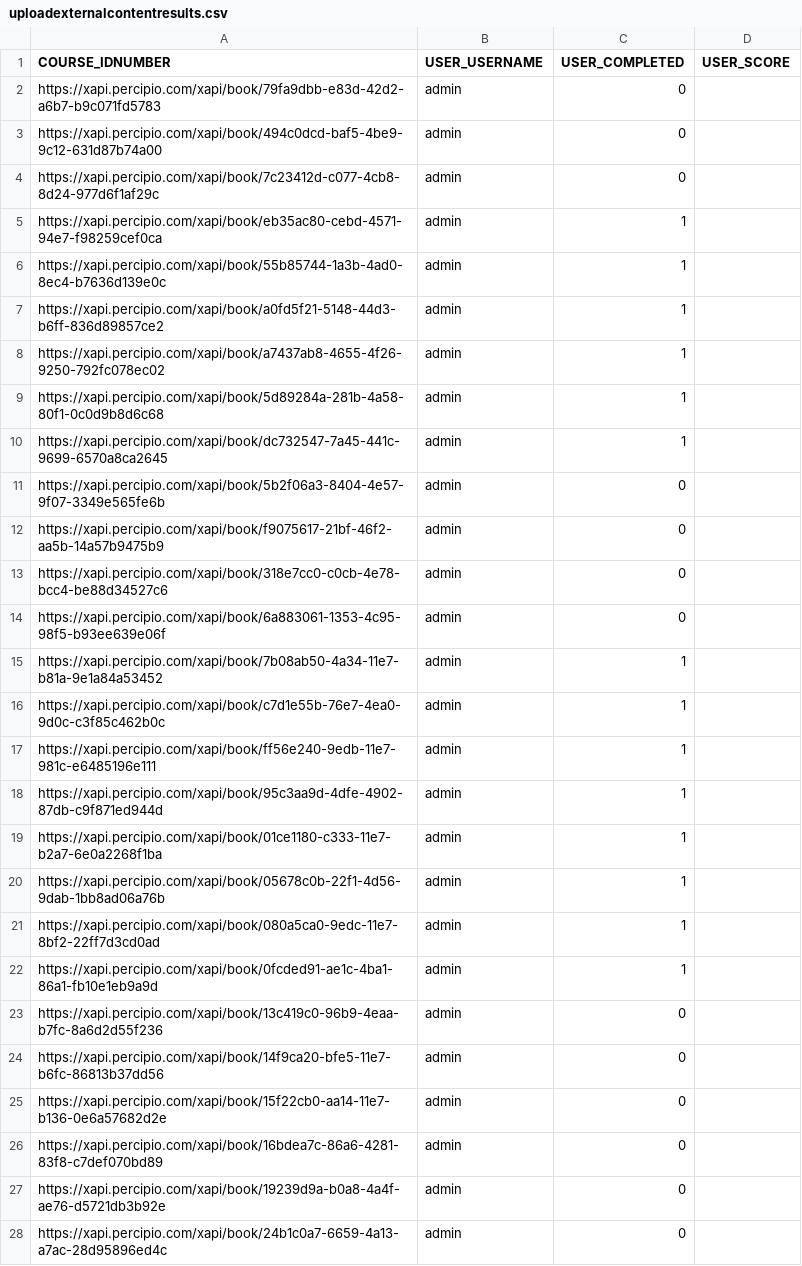
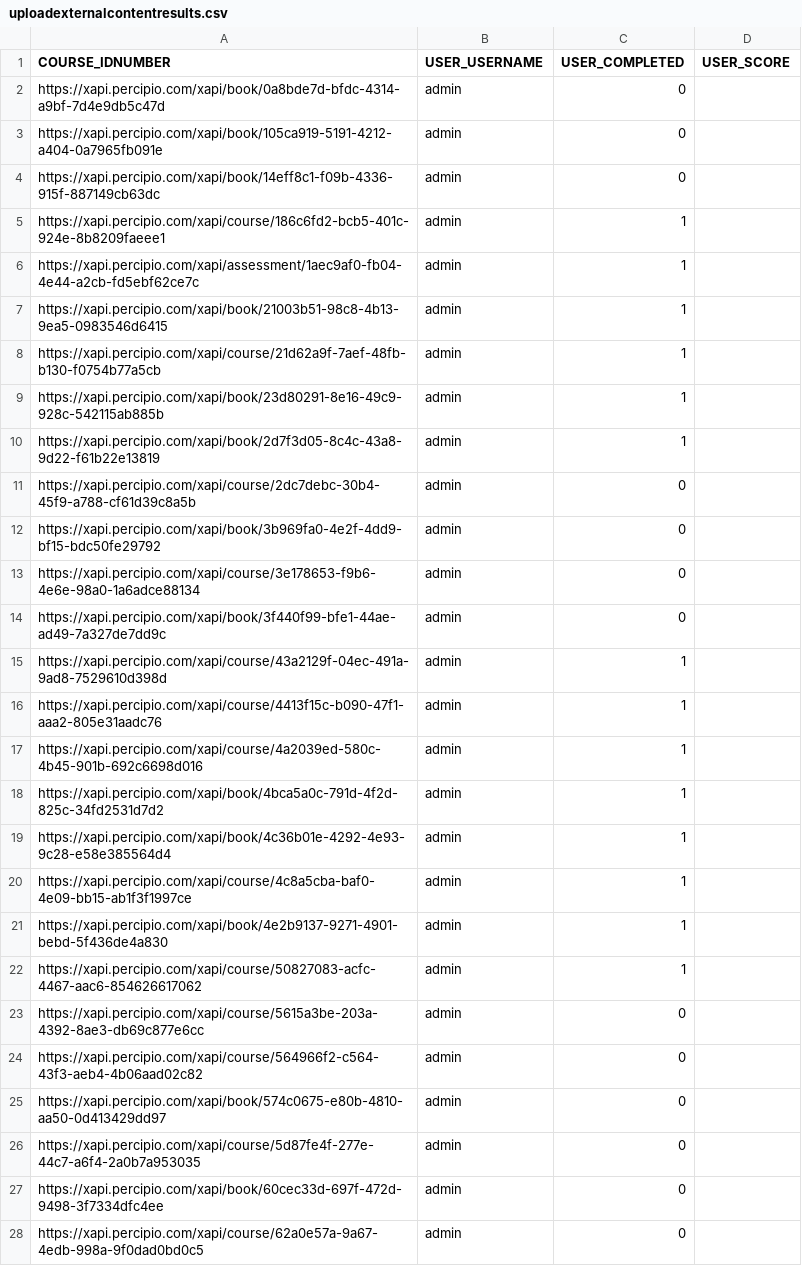
Before and after one commit to lushonline/moodle-docker-demo, a CSV file: assets/moodle_files/uploadexternalcontentresults.csv, drawn as a sheet; only a part is shown; the diff covers the shown part only.

```diff
--- a/assets/moodle_files/uploadexternalcontentresults.csv
+++ b/assets/moodle_files/uploadexternalcontentresults.csv
@@ -1,28 +1,28 @@
 COURSE_IDNUMBER,USER_USERNAME,USER_COMPLETED,USER_SCORE
-https://xapi.percipio.com/xapi/book/79fa9dbb-e83d-42d2-a6b7-b9c071fd5783,admin,0,
-https://xapi.percipio.com/xapi/book/494c0dcd-baf5-4be9-9c12-631d87b74a00,admin,0,
-https://xapi.percipio.com/xapi/book/7c23412d-c077-4cb8-8d24-977d6f1af29c,admin,0,
-https://xapi.percipio.com/xapi/book/eb35ac80-cebd-4571-94e7-f98259cef0ca,admin,1,
-https://xapi.percipio.com/xapi/book/55b85744-1a3b-4ad0-8ec4-b7636d139e0c,admin,1,
-https://xapi.percipio.com/xapi/book/a0fd5f21-5148-44d3-b6ff-836d89857ce2,admin,1,
-https://xapi.percipio.com/xapi/book/a7437ab8-4655-4f26-9250-792fc078ec02,admin,1,
-https://xapi.percipio.com/xapi/book/5d89284a-281b-4a58-80f1-0c0d9b8d6c68,admin,1,
-https://xapi.percipio.com/xapi/book/dc732547-7a45-441c-9699-6570a8ca2645,admin,1,
-https://xapi.percipio.com/xapi/book/5b2f06a3-8404-4e57-9f07-3349e565fe6b,admin,0,
-https://xapi.percipio.com/xapi/book/f9075617-21bf-46f2-aa5b-14a57b9475b9,admin,0,
-https://xapi.percipio.com/xapi/book/318e7cc0-c0cb-4e78-bcc4-be88d34527c6,admin,0,
-https://xapi.percipio.com/xapi/book/6a883061-1353-4c95-98f5-b93ee639e06f,admin,0,
-https://xapi.percipio.com/xapi/book/7b08ab50-4a34-11e7-b81a-9e1a84a53452,admin,1,
-https://xapi.percipio.com/xapi/book/c7d1e55b-76e7-4ea0-9d0c-c3f85c462b0c,admin,1,
-https://xapi.percipio.com/xapi/book/ff56e240-9edb-11e7-981c-e6485196e111,admin,1,
-https://xapi.percipio.com/xapi/book/95c3aa9d-4dfe-4902-87db-c9f871ed944d,admin,1,
-https://xapi.percipio.com/xapi/book/01ce1180-c333-11e7-b2a7-6e0a2268f1ba,admin,1,
-https://xapi.percipio.com/xapi/book/05678c0b-22f1-4d56-9dab-1bb8ad06a76b,admin,1,
-https://xapi.percipio.com/xapi/book/080a5ca0-9edc-11e7-8bf2-22ff7d3cd0ad,admin,1,
-https://xapi.percipio.com/xapi/book/0fcded91-ae1c-4ba1-86a1-fb10e1eb9a9d,admin,1,
-https://xapi.percipio.com/xapi/book/13c419c0-96b9-4eaa-b7fc-8a6d2d55f236,admin,0,
-https://xapi.percipio.com/xapi/book/14f9ca20-bfe5-11e7-b6fc-86813b37dd56,admin,0,
-https://xapi.percipio.com/xapi/book/15f22cb0-aa14-11e7-b136-0e6a57682d2e,admin,0,
-https://xapi.percipio.com/xapi/book/16bdea7c-86a6-4281-83f8-c7def070bd89,admin,0,
-https://xapi.percipio.com/xapi/book/19239d9a-b0a8-4a4f-ae76-d5721db3b92e,admin,0,
-https://xapi.percipio.com/xapi/book/24b1c0a7-6659-4a13-a7ac-28d95896ed4c,admin,0,
+https://xapi.percipio.com/xapi/book/0a8bde7d-bfdc-4314-a9bf-7d4e9db5c47d,admin,0,
+https://xapi.percipio.com/xapi/book/105ca919-5191-4212-a404-0a7965fb091e,admin,0,
+https://xapi.percipio.com/xapi/book/14eff8c1-f09b-4336-915f-887149cb63dc,admin,0,
+https://xapi.percipio.com/xapi/course/186c6fd2-bcb5-401c-924e-8b8209faeee1,admin,1,
+https://xapi.percipio.com/xapi/assessment/1aec9af0-fb04-4e44-a2cb-fd5ebf62ce7c,admin,1,
+https://xapi.percipio.com/xapi/book/21003b51-98c8-4b13-9ea5-0983546d6415,admin,1,
+https://xapi.percipio.com/xapi/course/21d62a9f-7aef-48fb-b130-f0754b77a5cb,admin,1,
+https://xapi.percipio.com/xapi/book/23d80291-8e16-49c9-928c-542115ab885b,admin,1,
+https://xapi.percipio.com/xapi/book/2d7f3d05-8c4c-43a8-9d22-f61b22e13819,admin,1,
+https://xapi.percipio.com/xapi/course/2dc7debc-30b4-45f9-a788-cf61d39c8a5b,admin,0,
+https://xapi.percipio.com/xapi/book/3b969fa0-4e2f-4dd9-bf15-bdc50fe29792,admin,0,
+https://xapi.percipio.com/xapi/course/3e178653-f9b6-4e6e-98a0-1a6adce88134,admin,0,
+https://xapi.percipio.com/xapi/book/3f440f99-bfe1-44ae-ad49-7a327de7dd9c,admin,0,
+https://xapi.percipio.com/xapi/course/43a2129f-04ec-491a-9ad8-7529610d398d,admin,1,
+https://xapi.percipio.com/xapi/course/4413f15c-b090-47f1-aaa2-805e31aadc76,admin,1,
+https://xapi.percipio.com/xapi/course/4a2039ed-580c-4b45-901b-692c6698d016,admin,1,
+https://xapi.percipio.com/xapi/book/4bca5a0c-791d-4f2d-825c-34fd2531d7d2,admin,1,
+https://xapi.percipio.com/xapi/book/4c36b01e-4292-4e93-9c28-e58e385564d4,admin,1,
+https://xapi.percipio.com/xapi/course/4c8a5cba-baf0-4e09-bb15-ab1f3f1997ce,admin,1,
+https://xapi.percipio.com/xapi/book/4e2b9137-9271-4901-bebd-5f436de4a830,admin,1,
+https://xapi.percipio.com/xapi/course/50827083-acfc-4467-aac6-854626617062,admin,1,
+https://xapi.percipio.com/xapi/course/5615a3be-203a-4392-8ae3-db69c877e6cc,admin,0,
+https://xapi.percipio.com/xapi/course/564966f2-c564-43f3-aeb4-4b06aad02c82,admin,0,
+https://xapi.percipio.com/xapi/book/574c0675-e80b-4810-aa50-0d413429dd97,admin,0,
+https://xapi.percipio.com/xapi/course/5d87fe4f-277e-44c7-a6f4-2a0b7a953035,admin,0,
+https://xapi.percipio.com/xapi/book/60cec33d-697f-472d-9498-3f7334dfc4ee,admin,0,
+https://xapi.percipio.com/xapi/course/62a0e57a-9a67-4edb-998a-9f0dad0bd0c5,admin,0,
```
Also changed, not shown: 8 edited cells elsewhere in this file, 10 other files.
